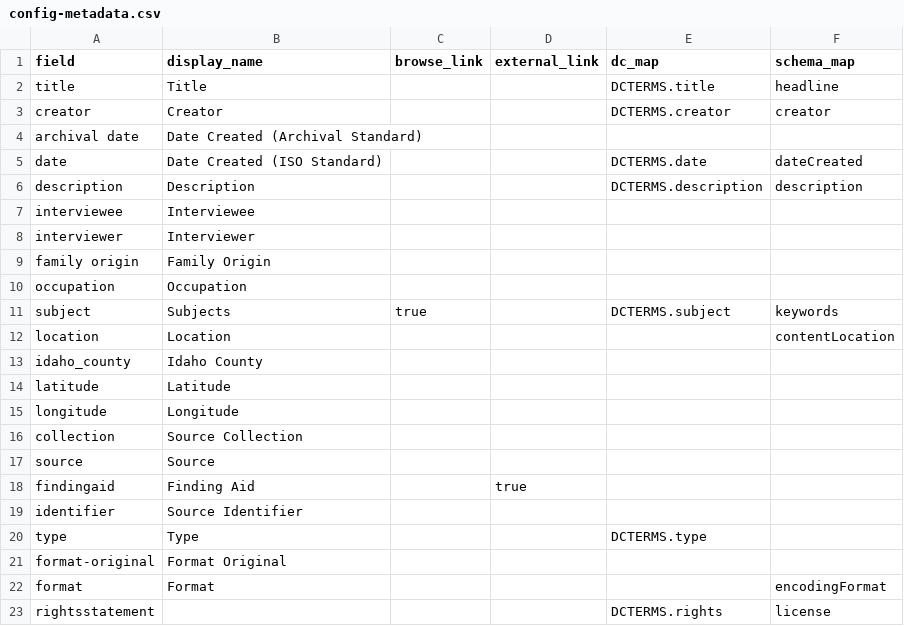
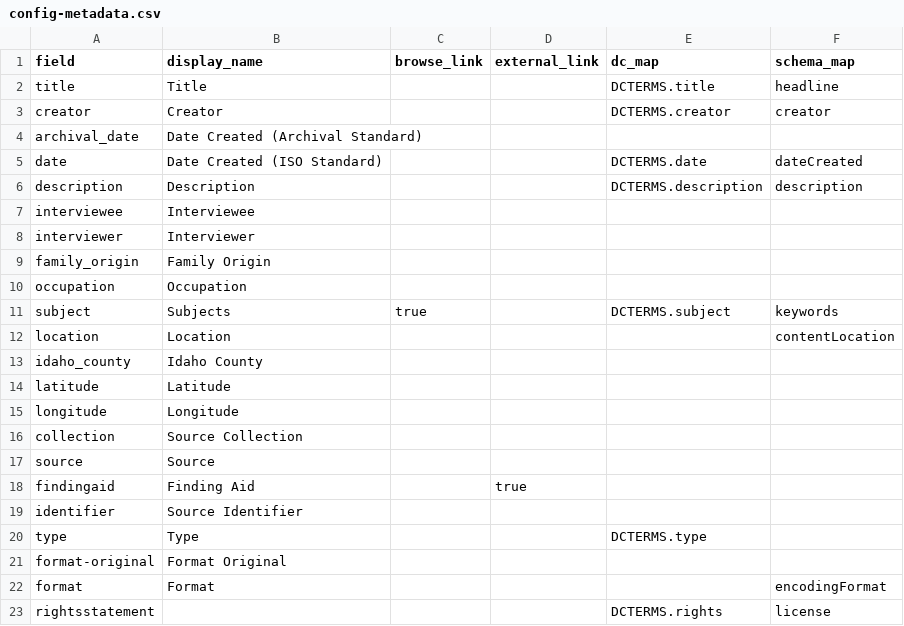
Before and after one commit to uidaholib/base-digital-collections-template, a CSV file: _data/config-metadata.csv, drawn as a sheet.

```diff
--- a/_data/config-metadata.csv
+++ b/_data/config-metadata.csv
@@ -3,3 +3,3 @@ title,Title,,,DCTERMS.title,headline
 creator,Creator,,,DCTERMS.creator,creator
-archival date,Date Created (Archival Standard)
+archival_date,Date Created (Archival Standard)
 date,Date Created (ISO Standard),,,DCTERMS.date,dateCreated
@@ -8,3 +8,3 @@ interviewee,Interviewee
 interviewer,Interviewer
-family origin,Family Origin
+family_origin,Family Origin
 occupation,Occupation
```
Also changed, not shown: _data/bigburn.csv, 1 other file.
